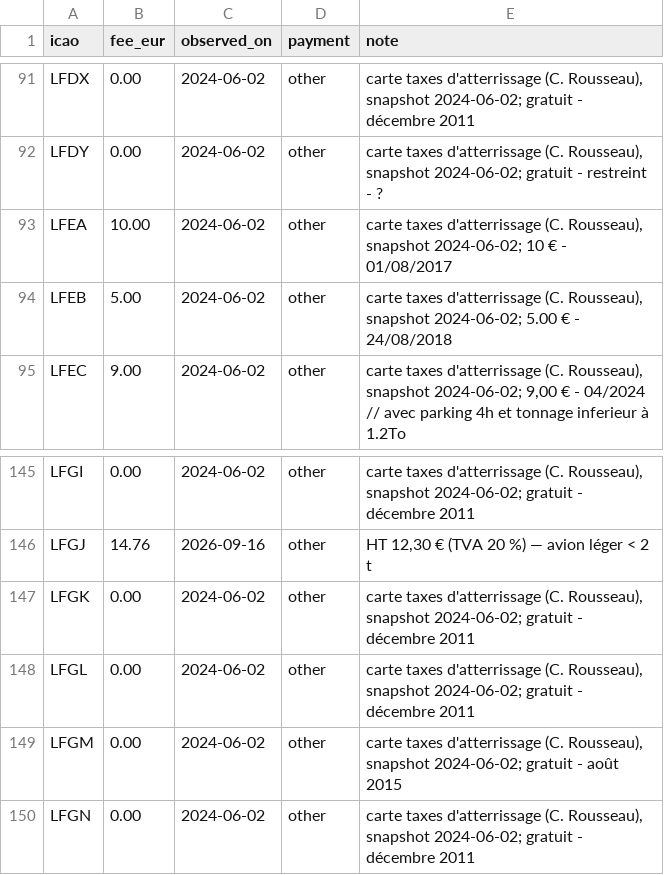
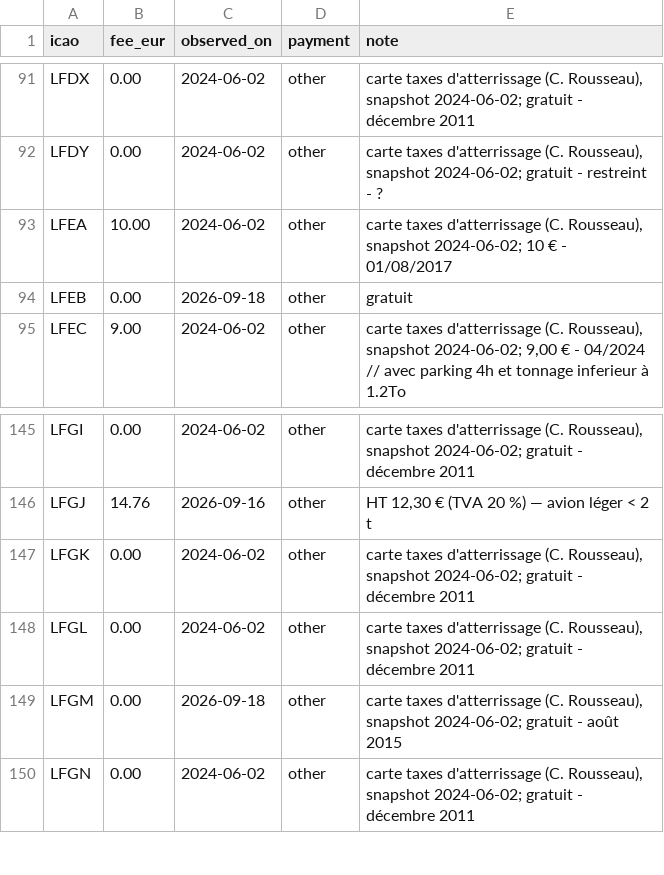
Before and after one commit to Natim/france-ga-pilot-maps, a CSV file: docs/landing_fees.csv, drawn as a sheet; only a part is shown, gaps mark what is left out.

Commit message:
data(landing): set LFEB Dinan to free and refresh LFGM

```diff
--- a/docs/landing_fees.csv
+++ b/docs/landing_fees.csv
@@ -93,3 +93,3 @@ LFDY,0.00,2024-06-02,other,"carte taxes d'atterrissage (C. Rousseau), snapshot 2
 LFEA,10.00,2024-06-02,other,"carte taxes d'atterrissage (C. Rousseau), snapshot 2024-06-02; 10 € - 01/08/2017"
-LFEB,5.00,2024-06-02,other,"carte taxes d'atterrissage (C. Rousseau), snapshot 2024-06-02; 5.00 € - 24/08/2018"
+LFEB,0.00,2026-09-18,other,gratuit
 LFEC,9.00,2024-06-02,other,"carte taxes d'atterrissage (C. Rousseau), snapshot 2024-06-02; 9,00 € - 04/2024 // avec parking 4h et tonnage inferieur à 1.2To"
@@ -148,3 +148,3 @@ LFGK,0.00,2024-06-02,other,"carte taxes d'atterrissage (C. Rousseau), snapshot 2
 LFGL,0.00,2024-06-02,other,"carte taxes d'atterrissage (C. Rousseau), snapshot 2024-06-02; gratuit - décembre 2011"
-LFGM,0.00,2024-06-02,other,"carte taxes d'atterrissage (C. Rousseau), snapshot 2024-06-02; gratuit - août 2015"
+LFGM,0.00,2026-09-18,other,"carte taxes d'atterrissage (C. Rousseau), snapshot 2024-06-02; gratuit - août 2015"
 LFGN,0.00,2024-06-02,other,"carte taxes d'atterrissage (C. Rousseau), snapshot 2024-06-02; gratuit - décembre 2011"
```
